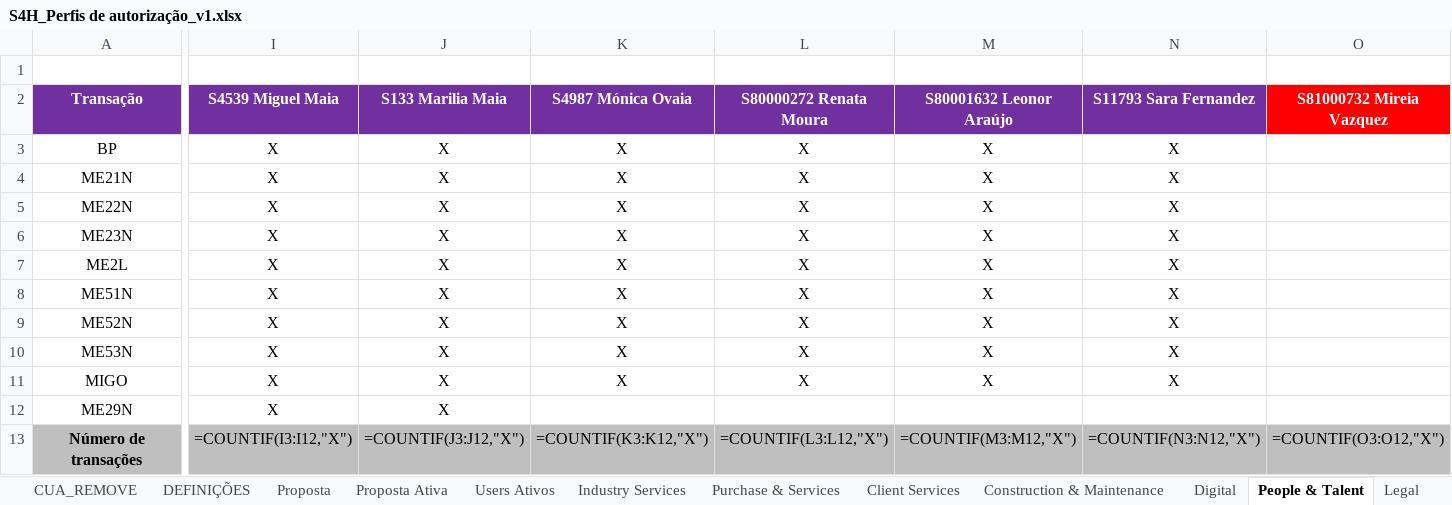
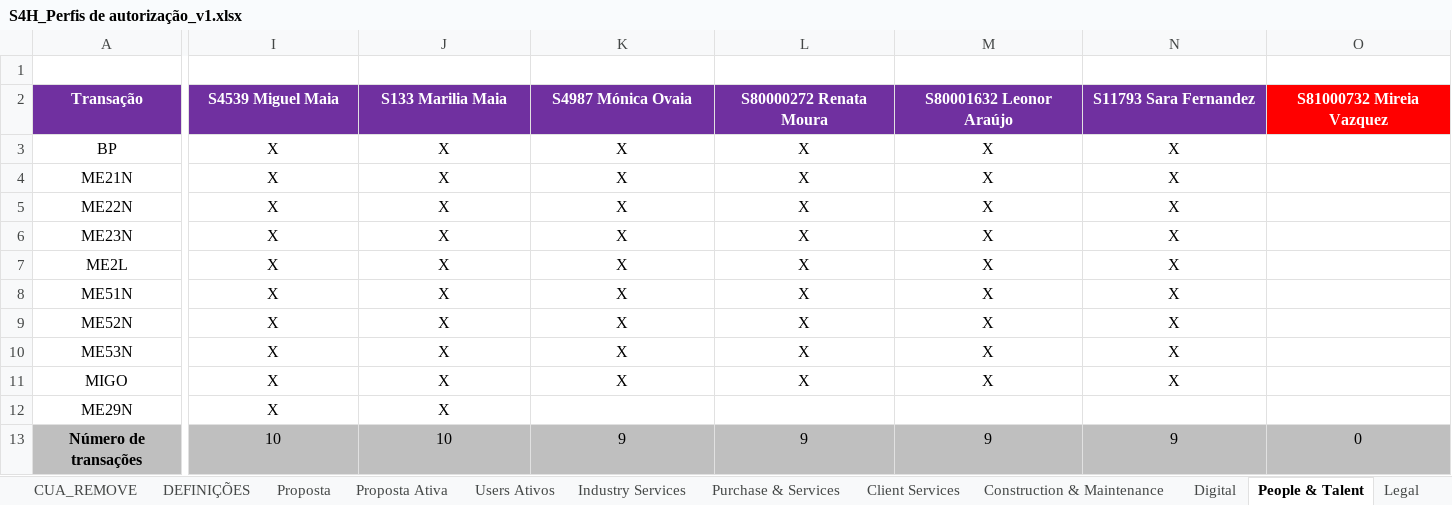
Before and after one commit to Geniolle/SapScript, an Excel workbook: S4H_Perfis de autorização_v1.xlsx, sheet People & Talent, drawn as a sheet; only a part is shown, gaps mark what is left out; values as stored, in another font and other column widths than the file's, no borders; formulas without a stored value are shown as written; 1 other sheet too large or unreadable and not compared; the diff covers the shown part only; the diff names each change by its address in the sheet, - before the commit and + after, or states it on an @@ line.

```diff
--- a/S4H_Perfis de autorização_v1.xlsx (sheet People & Talent)
+++ b/S4H_Perfis de autorização_v1.xlsx (sheet People & Talent)
-I13 (S4539 Miguel Maia): =COUNTIF(I3:I12,"X")
+I13 (S4539 Miguel Maia): 10
-J13 (S133 Marilia Maia): =COUNTIF(J3:J12,"X")
+J13 (S133 Marilia Maia): 10
-K13 (S4987 Mónica Ovaia): =COUNTIF(K3:K12,"X")
+K13 (S4987 Mónica Ovaia): 9
-L13 (S80000272 Renata Moura): =COUNTIF(L3:L12,"X")
+L13 (S80000272 Renata Moura): 9
-M13 (S80001632 Leonor Araújo): =COUNTIF(M3:M12,"X")
+M13 (S80001632 Leonor Araújo): 9
-N13 (S11793 Sara Fernandez): =COUNTIF(N3:N12,"X")
+N13 (S11793 Sara Fernandez): 9
-O13 (S81000732 Mireia Vazquez): =COUNTIF(O3:O12,"X")
+O13 (S81000732 Mireia Vazquez): 0
```
Also changed, not shown: 3 edited cells elsewhere in this sheet, sheet Proposta, sheet Digital, sheet Construction & Maintenance, sheet Purchase & Services, sheet Client Services, sheet CONTROLO, 2 more sheets, hidden cells, 3 other files.
